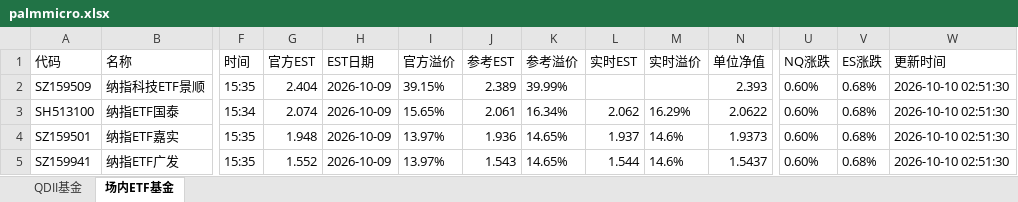
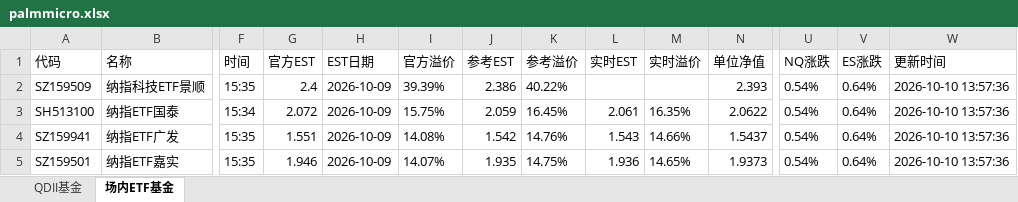
Before and after one commit to codes84/etf-monitor, an Excel workbook: palmmicro.xlsx, sheet 场内ETF基金, drawn as a sheet; only a part is shown, gaps mark what is left out; values as stored, in another font and other column widths than the file's, no borders; removed rows and columns are numbered as before the commit, all else as after; rows hold the shown columns only; the diff covers the shown part only; the diff names each change by its address in the sheet, - before the commit and + after, or states it on an @@ line.

```diff
--- a/palmmicro.xlsx (sheet 场内ETF基金)
+++ b/palmmicro.xlsx (sheet 场内ETF基金)
-G2 (官方EST): 2.404
+G2 (官方EST): 2.4
-I2 (官方溢价): 39.15%
+I2 (官方溢价): 39.39%
-J2 (参考EST): 2.389
+J2 (参考EST): 2.386
-K2 (参考溢价): 39.99%
+K2 (参考溢价): 40.22%
-U2:U3 (NQ涨跌): 0.60%
+U2:U3 (NQ涨跌): 0.54%
-V2:V3 (ES涨跌): 0.68%
+V2:V3 (ES涨跌): 0.64%
-W2:W3 (更新时间): 2026-10-10 02:51:30
+W2:W3 (更新时间): 2026-10-10 13:57:36
-G3 (官方EST): 2.074
+G3 (官方EST): 2.072
-I3 (官方溢价): 15.65%
+I3 (官方溢价): 15.75%
-J3 (参考EST): 2.061
+J3 (参考EST): 2.059
-K3 (参考溢价): 16.34%
+K3 (参考溢价): 16.45%
-L3 (实时EST): 2.062
+L3 (实时EST): 2.061
-M3 (实时溢价): 16.29%
+M3 (实时溢价): 16.35%
-row 4: SZ159501 | 纳指ETF嘉实 | 15:35 | 1.948 | 2026-10-09 | 13.97% | 1.936 | 14.65% | 1.937 | 14.6% | 1.9373 | 0.60% | 0.68% | 2026-10-10 02:51:30
-G4 (官方EST): 1.552
+G4 (官方EST): 1.551
-I4 (官方溢价): 13.97%
+I4 (官方溢价): 14.08%
-J4 (参考EST): 1.543
+J4 (参考EST): 1.542
-K4 (参考溢价): 14.65%
+K4 (参考溢价): 14.76%
-L4 (实时EST): 1.544
+L4 (实时EST): 1.543
-M4 (实时溢价): 14.6%
+M4 (实时溢价): 14.66%
-U4 (NQ涨跌): 0.60%
+U4 (NQ涨跌): 0.54%
-V4 (ES涨跌): 0.68%
+V4 (ES涨跌): 0.64%
-W4 (更新时间): 2026-10-10 02:51:30
+W4 (更新时间): 2026-10-10 13:57:36
+row 5: SZ159501 | 纳指ETF嘉实 | 15:35 | 1.946 | 2026-10-09 | 14.07% | 1.935 | 14.75% | 1.936 | 14.65% | 1.9373 | 0.54% | 0.64% | 2026-10-10 13:57:36
```
Also changed, not shown: 8 added rows, 8 removed rows and 291 edited cells elsewhere in this sheet, sheet QDII基金, 1 other file.
